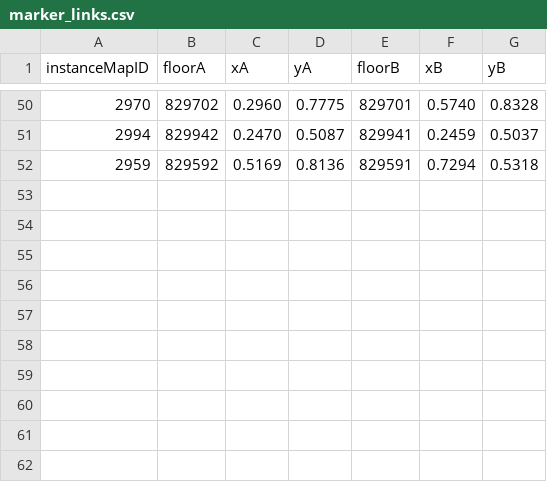
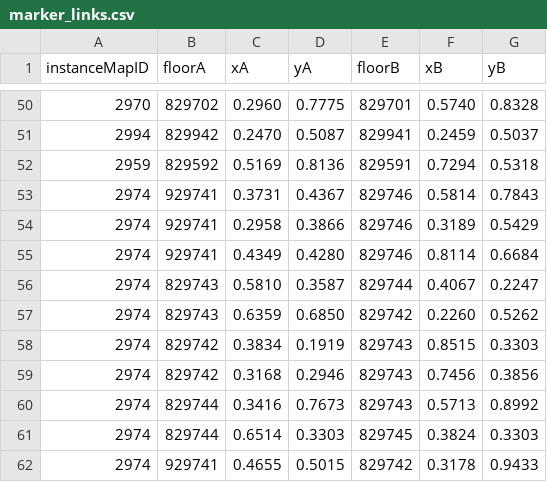
Before and after one commit to perweum/dungeon-crawler-forever, a CSV file: data/manual/marker_links.csv, drawn as a sheet; only a part is shown, gaps mark what is left out; the diff names each change by its address in the sheet, - before the commit and + after, or states it on an @@ line.

Commit message:
Recorded in game: Blackmaw Hold boss pins (7), stairs and floor links; Stratholme and map 289 routes (unnamed, one route each), Hearthsinger Forresten and Timmy the Cruel moved; not tested in game

```diff
--- a/data/manual/marker_links.csv
+++ b/data/manual/marker_links.csv
+row 53: 2974 | 929741 | 0.3731 | 0.4367 | 829746 | 0.5814 | 0.7843
+row 54: 2974 | 929741 | 0.2958 | 0.3866 | 829746 | 0.3189 | 0.5429
+row 55: 2974 | 929741 | 0.4349 | 0.4280 | 829746 | 0.8114 | 0.6684
+row 56: 2974 | 829743 | 0.5810 | 0.3587 | 829744 | 0.4067 | 0.2247
+row 57: 2974 | 829743 | 0.6359 | 0.6850 | 829742 | 0.2260 | 0.5262
+row 58: 2974 | 829742 | 0.3834 | 0.1919 | 829743 | 0.8515 | 0.3303
+row 59: 2974 | 829742 | 0.3168 | 0.2946 | 829743 | 0.7456 | 0.3856
+row 60: 2974 | 829744 | 0.3416 | 0.7673 | 829743 | 0.5713 | 0.8992
+row 61: 2974 | 829744 | 0.6514 | 0.3303 | 829745 | 0.3824 | 0.3303
+row 62: 2974 | 929741 | 0.4655 | 0.5015 | 829742 | 0.3178 | 0.9433
```
Also changed, not shown: data/manual/bosses.csv, data/manual/markers.csv, 4 other files.
